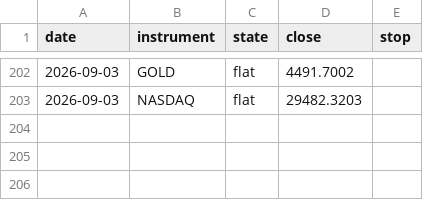
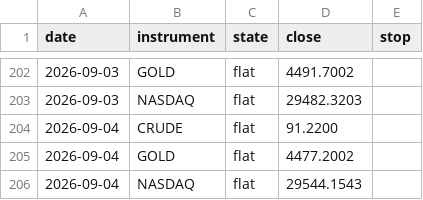
Before and after one commit to ChenGamingIL/falxi-trend-terminal, a CSV file: forward_log.csv, drawn as a sheet; only a part is shown, gaps mark what is left out.

Commit message:
journal: daily state

```diff
--- a/forward_log.csv
+++ b/forward_log.csv
@@ -203 +203,4 @@ date,instrument,state,close,stop
 2026-09-03,NASDAQ,flat,29482.3203,
+2026-09-04,CRUDE,flat,91.2200,
+2026-09-04,GOLD,flat,4477.2002,
+2026-09-04,NASDAQ,flat,29544.1543,
```
